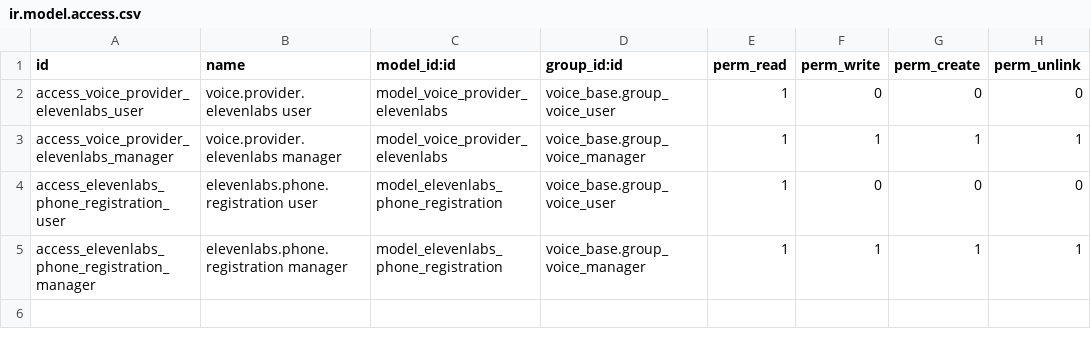
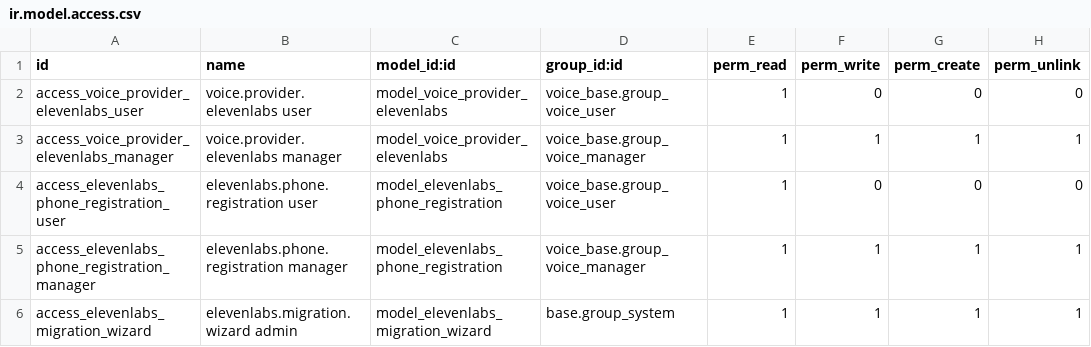
Before and after one commit to HarrisonConsulting/connect_addons, a CSV file: elevenlabs_provider/security/ir.model.access.csv, drawn as a sheet.

```diff
--- a/elevenlabs_provider/security/ir.model.access.csv
+++ b/elevenlabs_provider/security/ir.model.access.csv
@@ -5 +5,2 @@ access_elevenlabs_phone_registration_user,elevenlabs.phone.registration user,mod
 access_elevenlabs_phone_registration_manager,elevenlabs.phone.registration manager,model_elevenlabs_phone_registration,voice_base.group_voice_manager,1,1,1,1
+access_elevenlabs_migration_wizard,elevenlabs.migration.wizard admin,model_elevenlabs_migration_wizard,base.group_system,1,1,1,1
```
Also changed, not shown: voice_base/security/ir.model.access.csv, 28 other files.
